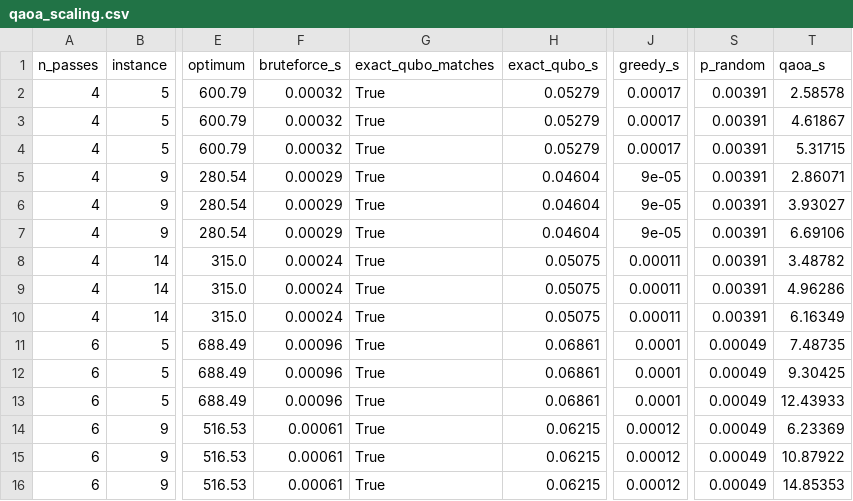
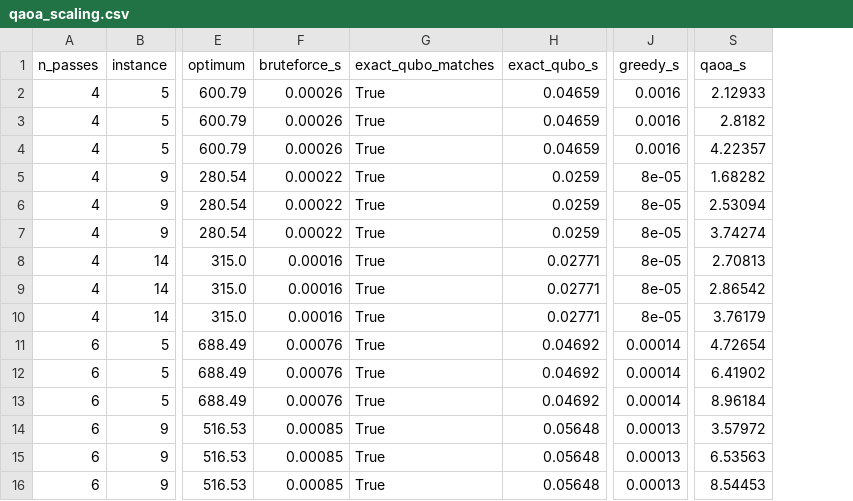
Before and after one commit to Amanharma/final-year-project, a CSV file: results/qaoa_scaling.csv, drawn as a sheet; only a part is shown, gaps mark what is left out; removed rows and columns are numbered as before the commit, all else as after; the diff covers the shown part only; the diff names each change by its address in the sheet, - before the commit and + after, or states it on an @@ line.

```diff
--- a/results/qaoa_scaling.csv
+++ b/results/qaoa_scaling.csv
-column S (p_random), rows 2-16: 0.00391 | 0.00391 | 0.00391 | 0.00391 | 0.00391 | 0.00391 | 0.00391 | 0.00391 | 0.00391 | 0.00049 | 0.00049 | 0.00049 | 0.00049 | 0.00049 | 0.00049
-F2:F4 (bruteforce_s): 0.00032
+F2:F4 (bruteforce_s): 0.00026
-H2:H4 (exact_qubo_s): 0.05279
+H2:H4 (exact_qubo_s): 0.04659
-J2:J4 (greedy_s): 0.00017
+J2:J4 (greedy_s): 0.0016
-S2 (qaoa_s): 2.58578
+S2 (qaoa_s): 2.12933
-S3 (qaoa_s): 4.61867
+S3 (qaoa_s): 2.8182
-S4 (qaoa_s): 5.31715
+S4 (qaoa_s): 4.22357
-F5:F7 (bruteforce_s): 0.00029
+F5:F7 (bruteforce_s): 0.00022
-H5:H7 (exact_qubo_s): 0.04604
+H5:H7 (exact_qubo_s): 0.0259
-J5:J7 (greedy_s): 9e-05
+J5:J7 (greedy_s): 8e-05
-S5 (qaoa_s): 2.86071
+S5 (qaoa_s): 1.68282
-S6 (qaoa_s): 3.93027
+S6 (qaoa_s): 2.53094
-S7 (qaoa_s): 6.69106
+S7 (qaoa_s): 3.74274
-F8:F10 (bruteforce_s): 0.00024
+F8:F10 (bruteforce_s): 0.00016
-H8:H10 (exact_qubo_s): 0.05075
+H8:H10 (exact_qubo_s): 0.02771
-J8:J10 (greedy_s): 0.00011
+J8:J10 (greedy_s): 8e-05
-S8 (qaoa_s): 3.48782
+S8 (qaoa_s): 2.70813
-S9 (qaoa_s): 4.96286
+S9 (qaoa_s): 2.86542
-S10 (qaoa_s): 6.16349
+S10 (qaoa_s): 3.76179
-F11:F13 (bruteforce_s): 0.00096
+F11:F13 (bruteforce_s): 0.00076
-H11:H13 (exact_qubo_s): 0.06861
+H11:H13 (exact_qubo_s): 0.04692
-J11:J13 (greedy_s): 0.0001
+J11:J13 (greedy_s): 0.00014
-S11 (qaoa_s): 7.48735
+S11 (qaoa_s): 4.72654
-S12 (qaoa_s): 9.30425
+S12 (qaoa_s): 6.41902
-S13 (qaoa_s): 12.43933
+S13 (qaoa_s): 8.96184
-F14:F16 (bruteforce_s): 0.00061
+F14:F16 (bruteforce_s): 0.00085
-H14:H16 (exact_qubo_s): 0.06215
+H14:H16 (exact_qubo_s): 0.05648
-J14:J16 (greedy_s): 0.00012
+J14:J16 (greedy_s): 0.00013
-S14 (qaoa_s): 6.23369
+S14 (qaoa_s): 3.57972
-S15 (qaoa_s): 10.87922
+S15 (qaoa_s): 6.53563
-S16 (qaoa_s): 14.85353
+S16 (qaoa_s): 8.54453
```
Also changed, not shown: 81 edited cells elsewhere in this file, results/classical_metrics.csv, results/qaoa_summary.csv, 11 other files.
